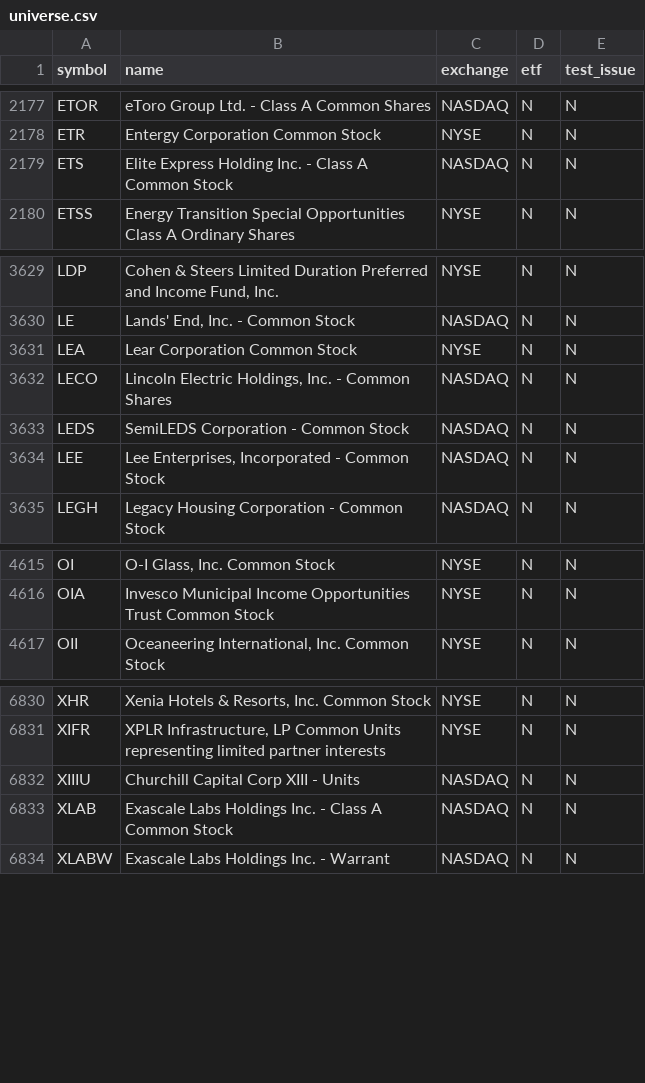
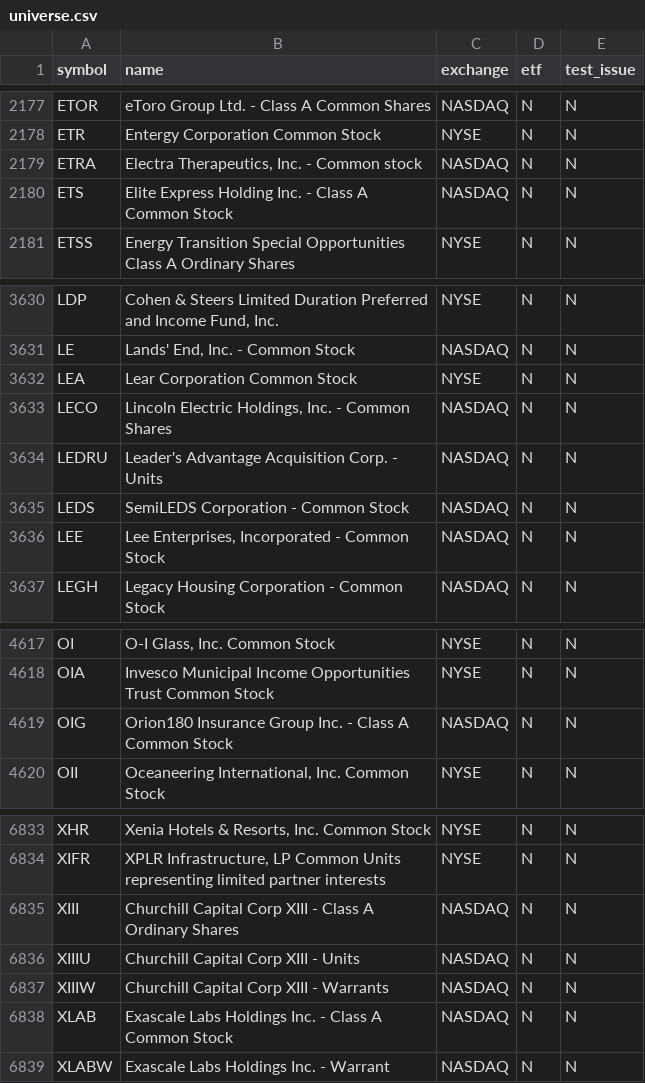
Before and after one commit to njdfan1711-cpu/Fin, a CSV file: universe.csv, drawn as a sheet; only a part is shown, gaps mark what is left out; the diff names each change by its address in the sheet, - before the commit and + after, or states it on an @@ line.

```diff
--- a/universe.csv
+++ b/universe.csv
+row 2179: ETRA | Electra Therapeutics, Inc. - Common stock | NASDAQ | N | N
+row 3634: LEDRU | Leader's Advantage Acquisition Corp. - Units | NASDAQ | N | N
+row 4619: OIG | Orion180 Insurance Group Inc. - Class A Common Stock | NASDAQ | N | N
+row 6835: XIII | Churchill Capital Corp XIII - Class A Ordinary Shares | NASDAQ | N | N
+row 6837: XIIIW | Churchill Capital Corp XIII - Warrants | NASDAQ | N | N
```
Also changed, not shown: eligible.csv, 3 other files.
